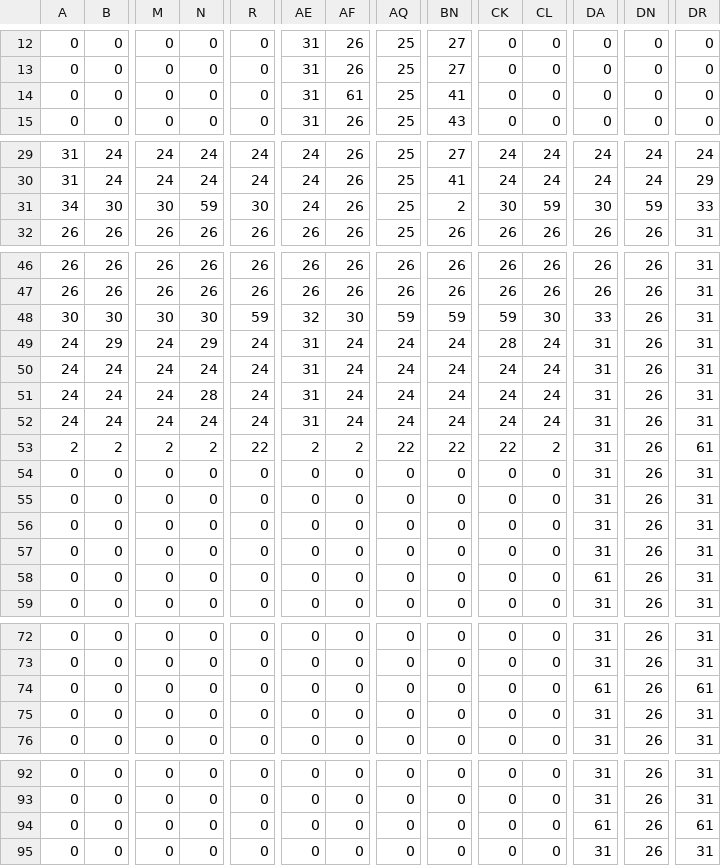
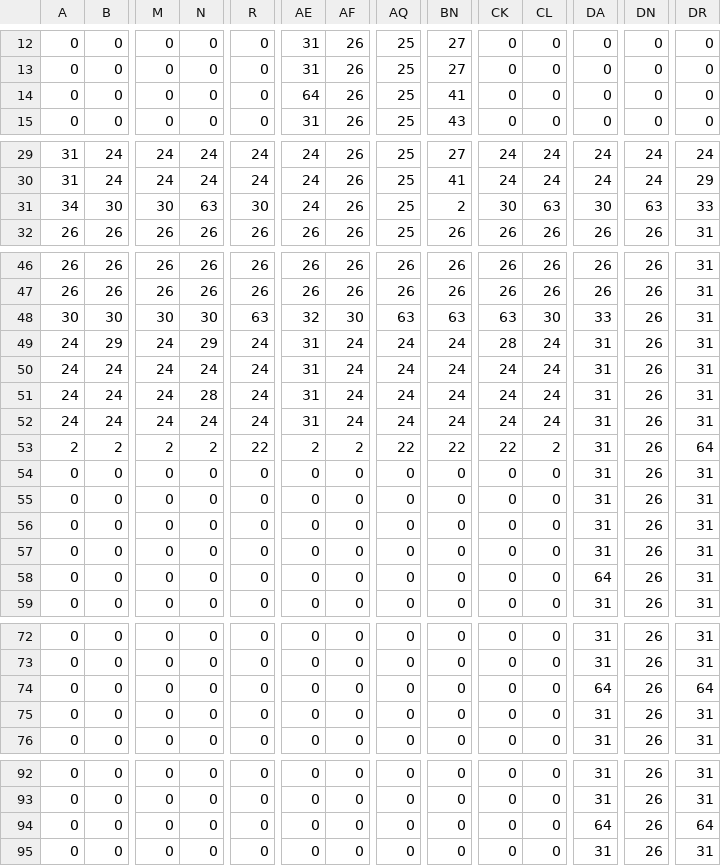
Before and after one commit to Rolodophone/bog-roll-run, a CSV file: app/src/main/res/raw/map.csv, drawn as a sheet; only a part is shown, gaps mark what is left out; the diff covers the shown part only; the diff names each change by its address in the sheet, - before the commit and + after, or states it on an @@ line.

```diff
--- a/app/src/main/res/raw/map.csv
+++ b/app/src/main/res/raw/map.csv
-AE14: 31
+AE14: 64
-AF14: 61
+AF14: 26
-N31: 59
+N31: 63
-CL31: 59
+CL31: 63
-DN31: 59
+DN31: 63
-R48: 59
+R48: 63
-AQ48: 59
+AQ48: 63
-BN48: 59
+BN48: 63
-CK48: 59
+CK48: 63
-DR53: 61
+DR53: 64
-DA58: 61
+DA58: 64
-DA74: 61
+DA74: 64
-DR74: 61
+DR74: 64
-DA94: 61
+DA94: 64
-DR94: 61
+DR94: 64
```
Also changed, not shown: 3 edited cells elsewhere in this file, 7 other files.
